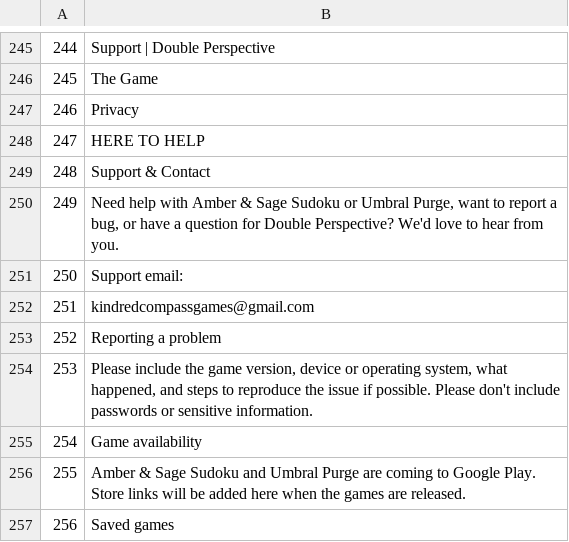
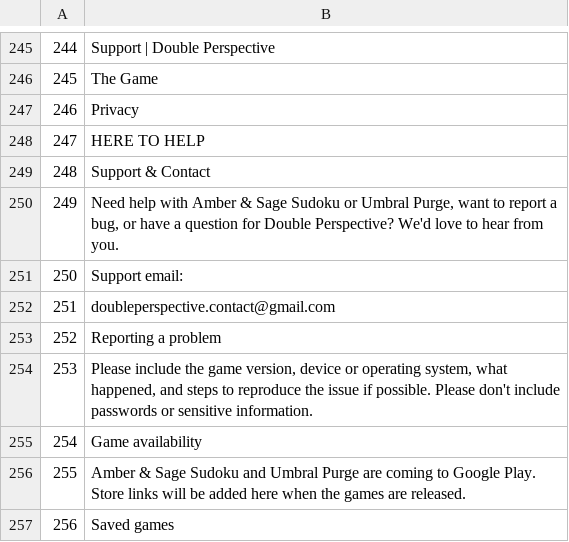
Before and after one commit to DoublePerspective/Double-Perspective, a TSV file: tools/i18n/en.tsv, drawn as a sheet; only a part is shown, gaps mark what is left out.

```diff
--- a/tools/i18n/en.tsv
+++ b/tools/i18n/en.tsv
@@ -251,3 +251,3 @@
 250	Support email:
-251	kindredcompassgames@gmail.com
+251	doubleperspective.contact@gmail.com
 252	Reporting a problem
```
Also changed, not shown: 1 other file.
